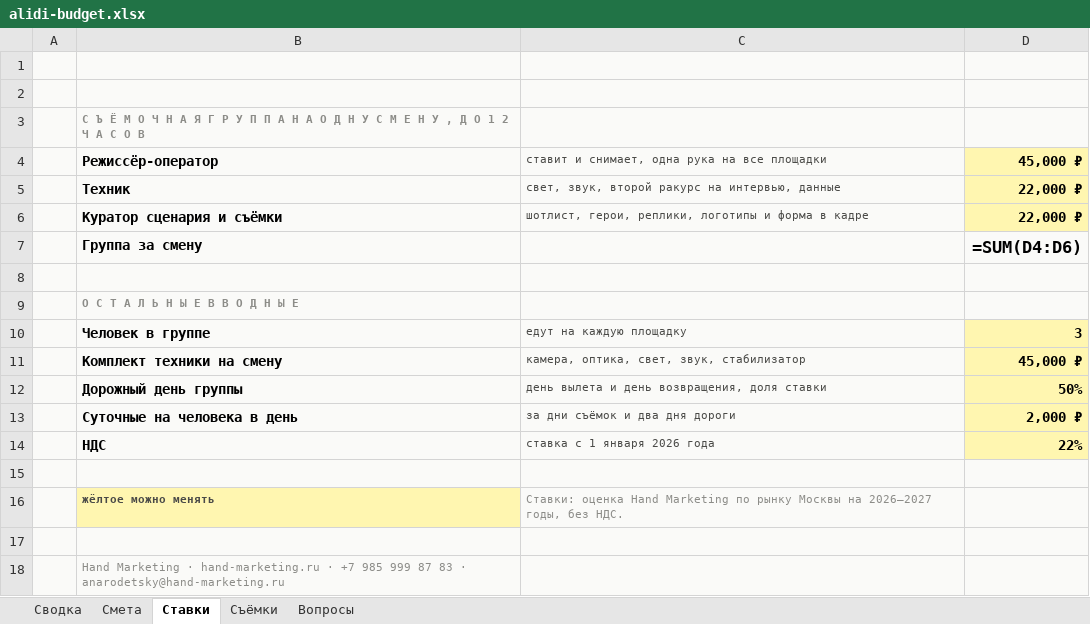
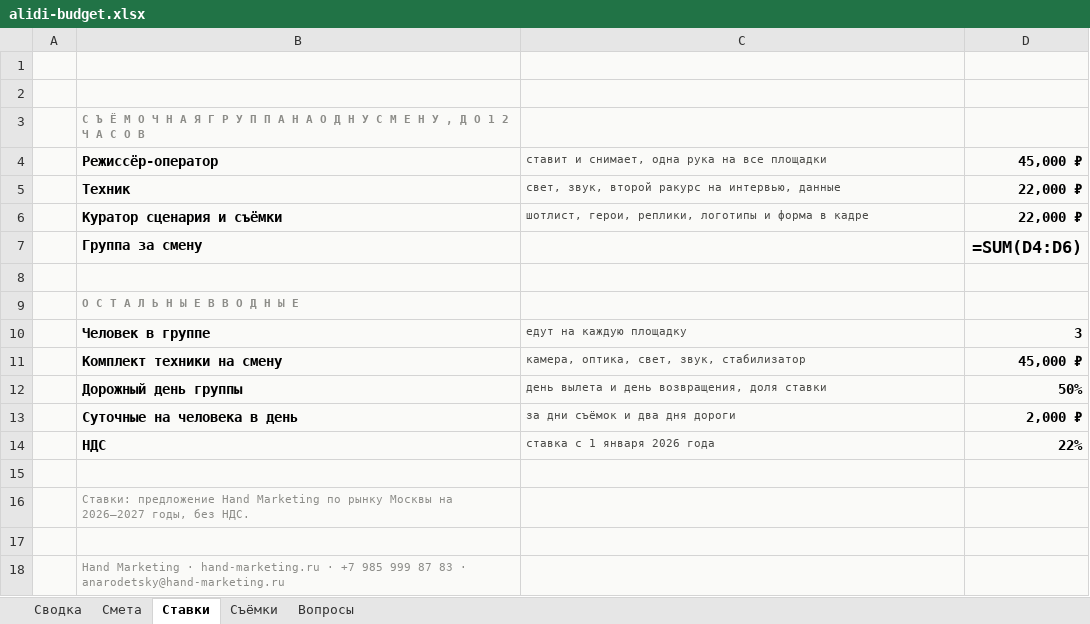
Before and after one commit to slider460/hand-marketing, an Excel workbook: mirror/for/alidi/alidi-budget.xlsx, sheet Ставки, drawn as a sheet; values as stored, in another font and other column widths than the file's, no borders; formulas without a stored value are shown as written; charts and pictures not drawn; removed rows and columns are numbered as before the commit, all else as after; the diff names each change by its address in the sheet, - before the commit and + after, or states it on an @@ line.

```diff
--- a/mirror/for/alidi/alidi-budget.xlsx (sheet Ставки)
+++ b/mirror/for/alidi/alidi-budget.xlsx (sheet Ставки)
-D4:D6 fill: #FFF6B0
+D4:D6 fill: #FAFAF8
-D10:D14 fill: #FFF6B0
+D10:D14 fill: #FAFAF8
-row 16:  | жёлтое можно менять | Ставки: оценка Hand Marketing по рынку Москвы на 2026–2027 годы, без НДС.
+row 16:  | Ставки: предложение Hand Marketing по рынку Москвы на 2026–2027 годы, без НДС.
```
Also changed, not shown: sheet Смета, sheet Съёмки, sheet Сводка, charts or pictures, 7 other files.
